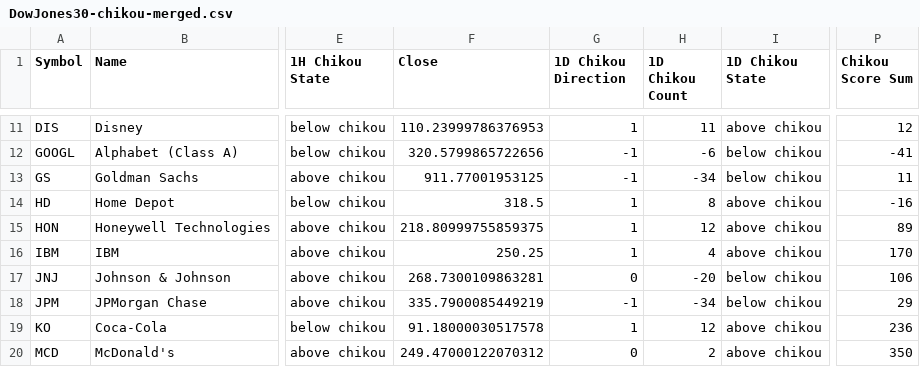
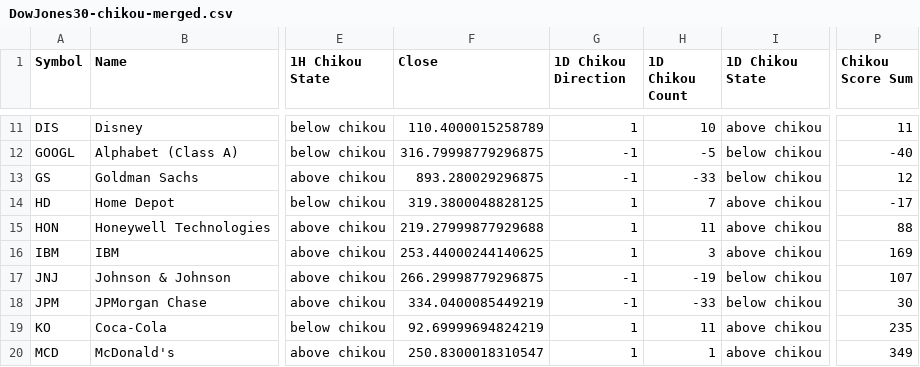
Before and after one commit to harryguiacorn/Ichimoku-Cloud-Signal-Python, a CSV file: output/sum/DowJones30-chikou-merged.csv, drawn as a sheet; only a part is shown, gaps mark what is left out; the diff covers the shown part only; the diff names each change by its address in the sheet, - before the commit and + after, or states it on an @@ line.

```diff
--- a/output/sum/DowJones30-chikou-merged.csv
+++ b/output/sum/DowJones30-chikou-merged.csv
-F11 (Close): 110.23999786376953
+F11 (Close): 110.4000015258789
-H11 (1D Chikou Count): 11
+H11 (1D Chikou Count): 10
-P11 (Chikou Score Sum): 12
+P11 (Chikou Score Sum): 11
-F12 (Close): 320.5799865722656
+F12 (Close): 316.79998779296875
-H12 (1D Chikou Count): -6
+H12 (1D Chikou Count): -5
-P12 (Chikou Score Sum): -41
+P12 (Chikou Score Sum): -40
-F13 (Close): 911.77001953125
+F13 (Close): 893.280029296875
-H13 (1D Chikou Count): -34
+H13 (1D Chikou Count): -33
-P13 (Chikou Score Sum): 11
+P13 (Chikou Score Sum): 12
-F14 (Close): 318.5
+F14 (Close): 319.3800048828125
-H14 (1D Chikou Count): 8
+H14 (1D Chikou Count): 7
-P14 (Chikou Score Sum): -16
+P14 (Chikou Score Sum): -17
-F15 (Close): 218.80999755859375
+F15 (Close): 219.27999877929688
-H15 (1D Chikou Count): 12
+H15 (1D Chikou Count): 11
-P15 (Chikou Score Sum): 89
+P15 (Chikou Score Sum): 88
-F16 (Close): 250.25
+F16 (Close): 253.44000244140625
-H16 (1D Chikou Count): 4
+H16 (1D Chikou Count): 3
-P16 (Chikou Score Sum): 170
+P16 (Chikou Score Sum): 169
-F17 (Close): 268.7300109863281
+F17 (Close): 266.29998779296875
-G17 (1D Chikou Direction): 0
+G17 (1D Chikou Direction): -1
-H17 (1D Chikou Count): -20
+H17 (1D Chikou Count): -19
-P17 (Chikou Score Sum): 106
+P17 (Chikou Score Sum): 107
-F18 (Close): 335.7900085449219
+F18 (Close): 334.0400085449219
-H18 (1D Chikou Count): -34
+H18 (1D Chikou Count): -33
-P18 (Chikou Score Sum): 29
+P18 (Chikou Score Sum): 30
-F19 (Close): 91.18000030517578
+F19 (Close): 92.69999694824219
-H19 (1D Chikou Count): 12
+H19 (1D Chikou Count): 11
-P19 (Chikou Score Sum): 236
+P19 (Chikou Score Sum): 235
-F20 (Close): 249.47000122070312
+F20 (Close): 250.8300018310547
-G20 (1D Chikou Direction): 0
+G20 (1D Chikou Direction): 1
-H20 (1D Chikou Count): 2
+H20 (1D Chikou Count): 1
-P20 (Chikou Score Sum): 350
+P20 (Chikou Score Sum): 349
```
Also changed, not shown: 64 edited cells elsewhere in this file, output/sum/DowJones30-sum-cloud-tkx-merged.csv, 5 other files.
